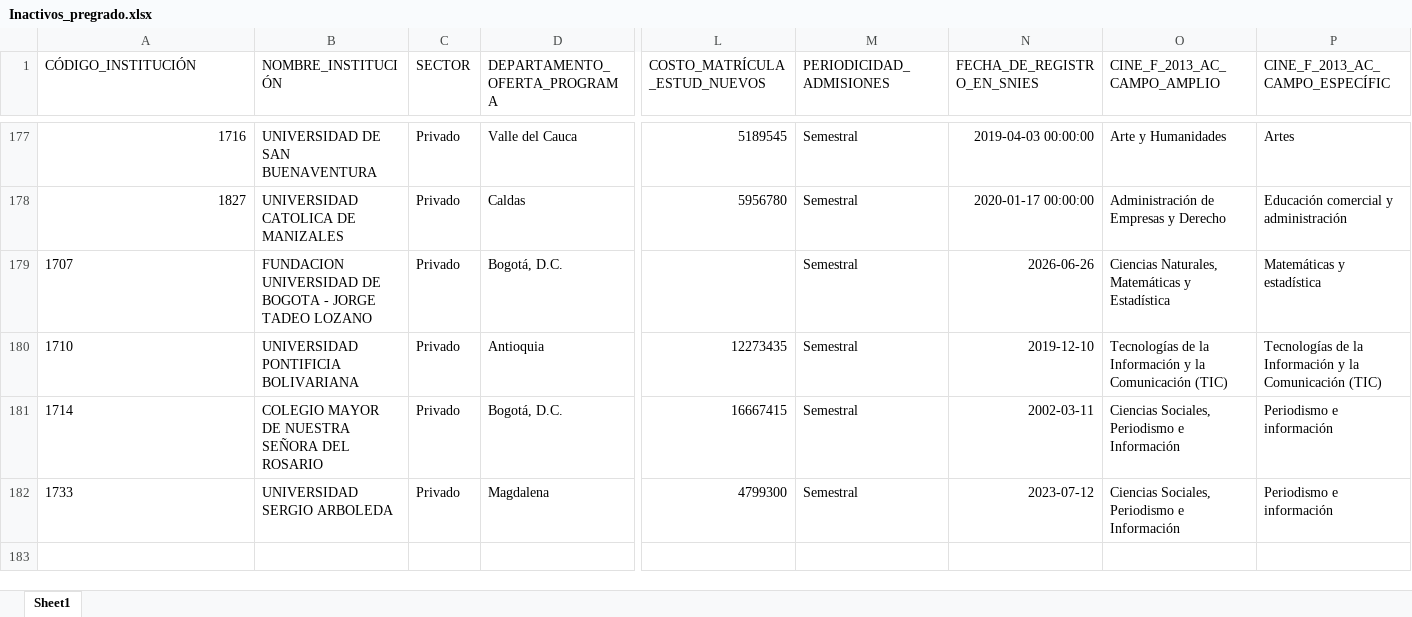
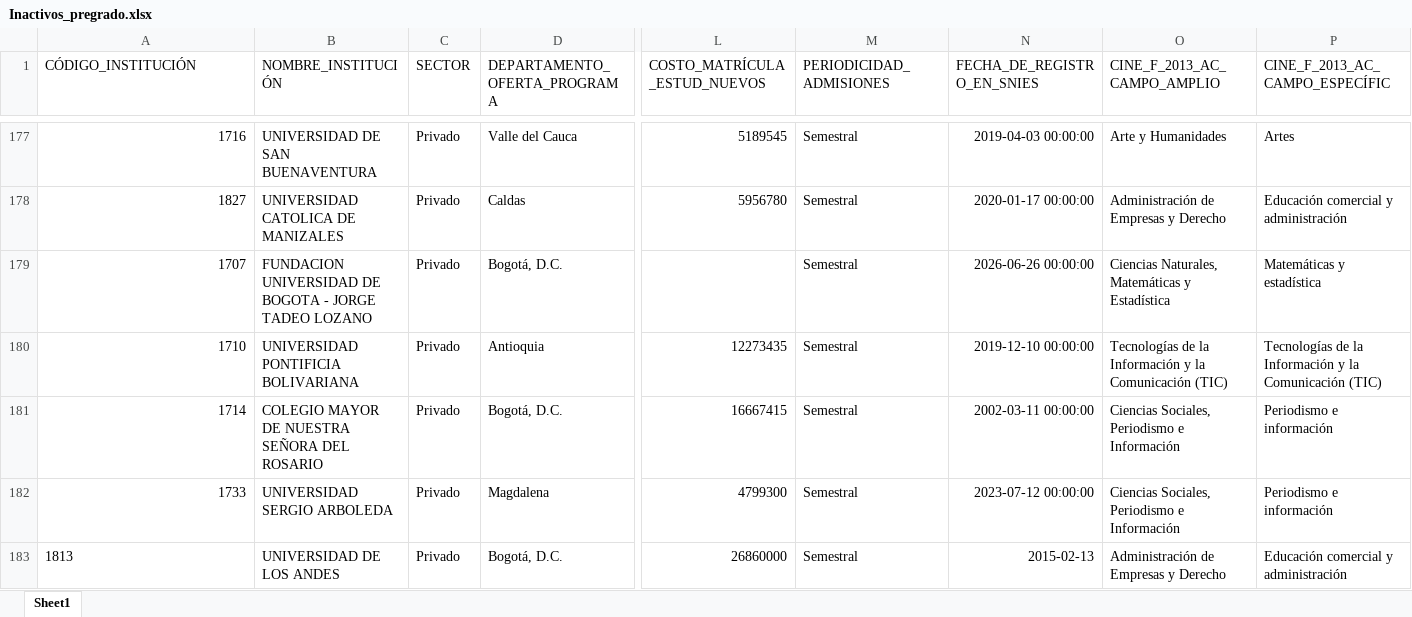
Before and after one commit to dirplaneacionun/snies_monitor, an Excel workbook: data/novedades/Inactivos_pregrado.xlsx, sheet Sheet1, drawn as a sheet; only a part is shown, gaps mark what is left out; values as stored, in another font and other column widths than the file's, no borders; rows hold the shown columns only; the diff names each change by its address in the sheet, - before the commit and + after, or states it on an @@ line.

```diff
--- a/data/novedades/Inactivos_pregrado.xlsx (sheet Sheet1)
+++ b/data/novedades/Inactivos_pregrado.xlsx (sheet Sheet1)
-A179:A182 alignment: left
+A179:A182 alignment: right
-N179 (FECHA_DE_REGISTRO_EN_SNIES): 2026-06-26
+N179 (FECHA_DE_REGISTRO_EN_SNIES): 2026-06-26 00:00:00
-N180 (FECHA_DE_REGISTRO_EN_SNIES): 2019-12-10
+N180 (FECHA_DE_REGISTRO_EN_SNIES): 2019-12-10 00:00:00
-N181 (FECHA_DE_REGISTRO_EN_SNIES): 2002-03-11
+N181 (FECHA_DE_REGISTRO_EN_SNIES): 2002-03-11 00:00:00
-N182 (FECHA_DE_REGISTRO_EN_SNIES): 2023-07-12
+N182 (FECHA_DE_REGISTRO_EN_SNIES): 2023-07-12 00:00:00
+row 183: 1813 | UNIVERSIDAD DE LOS ANDES | Privado | Bogotá, D.C. | 26860000 | Semestral | 2015-02-13 | Administración de Empresas y Derecho | Educación comercial y administración
```
Also changed, not shown: data/novedades/Modificados_pregrado.xlsx, data/novedades/Nuevos_pregrado.xlsx, 8 other files.
